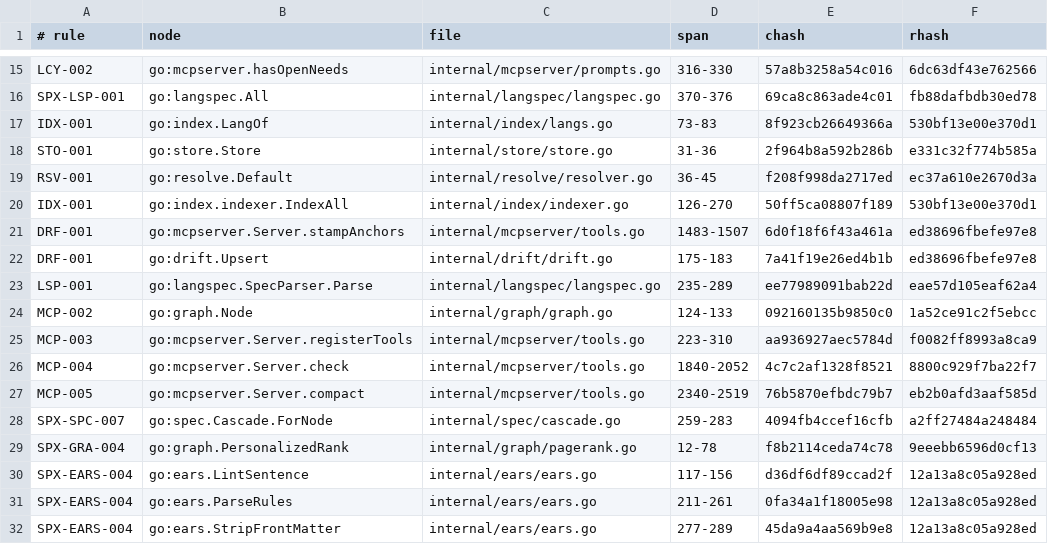
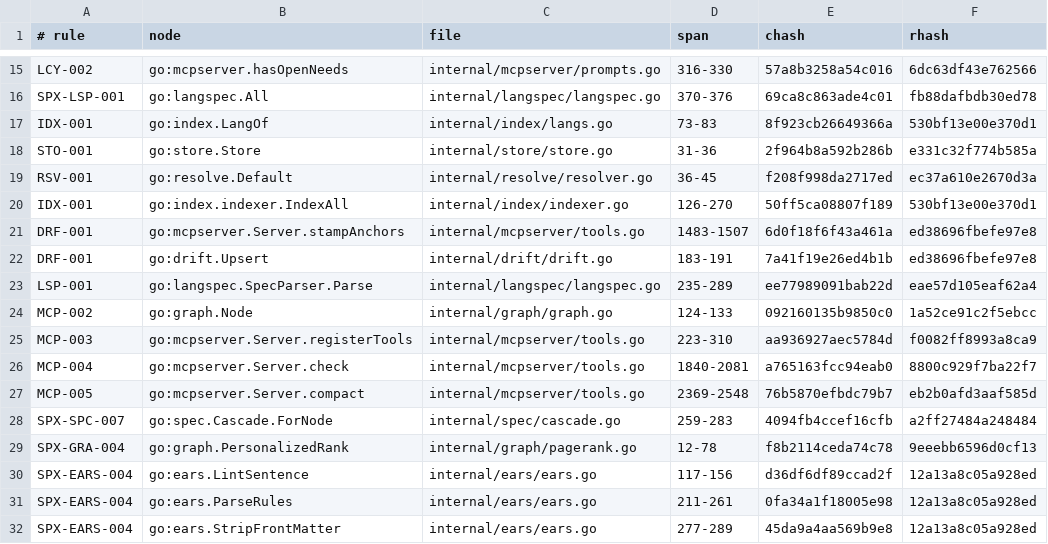
Before and after one commit to jxsl13/spectackle, a TSV file: .spectackle/anchors.tsv, drawn as a sheet; only a part is shown, gaps mark what is left out.

Commit message:
spectackle(create): B-01KYK7W45HF54
index staleness probe is deletion-blind and new files rescan only via anchored-file staleness

Spectackle-Ev: create
Spectackle-Item: B-01KYK7W45HF54VFZNG5ZV2M0SN
Spectackle-Agent: orchestrator-fable
Spectackle-Eid: 227b816c42258c20

```diff
--- a/.spectackle/anchors.tsv
+++ b/.spectackle/anchors.tsv
@@ -21,3 +21,3 @@ IDX-001	go:index.indexer.IndexAll	internal/index/indexer.go	126-270	50ff5ca08807
 DRF-001	go:mcpserver.Server.stampAnchors	internal/mcpserver/tools.go	1483-1507	6d0f18f6f43a461a	ed38696fbefe97e8
-DRF-001	go:drift.Upsert	internal/drift/drift.go	175-183	7a41f19e26ed4b1b	ed38696fbefe97e8
+DRF-001	go:drift.Upsert	internal/drift/drift.go	183-191	7a41f19e26ed4b1b	ed38696fbefe97e8
 LSP-001	go:langspec.SpecParser.Parse	internal/langspec/langspec.go	235-289	ee77989091bab22d	eae57d105eaf62a4
@@ -25,4 +25,4 @@ MCP-002	go:graph.Node	internal/graph/graph.go	124-133	092160135b9850c0	1a52ce91c
 MCP-003	go:mcpserver.Server.registerTools	internal/mcpserver/tools.go	223-310	aa936927aec5784d	f0082ff8993a8ca9
-MCP-004	go:mcpserver.Server.check	internal/mcpserver/tools.go	1840-2052	4c7c2af1328f8521	8800c929f7ba22f7
-MCP-005	go:mcpserver.Server.compact	internal/mcpserver/tools.go	2340-2519	76b5870efbdc79b7	eb2b0afd3aaf585d
+MCP-004	go:mcpserver.Server.check	internal/mcpserver/tools.go	1840-2081	a765163fcc94eab0	8800c929f7ba22f7
+MCP-005	go:mcpserver.Server.compact	internal/mcpserver/tools.go	2369-2548	76b5870efbdc79b7	eb2b0afd3aaf585d
 SPX-SPC-007	go:spec.Cascade.ForNode	internal/spec/cascade.go	259-283	4094fb4ccef16cfb	a2ff27484a248484
```
Also changed, not shown: 2 other files.
